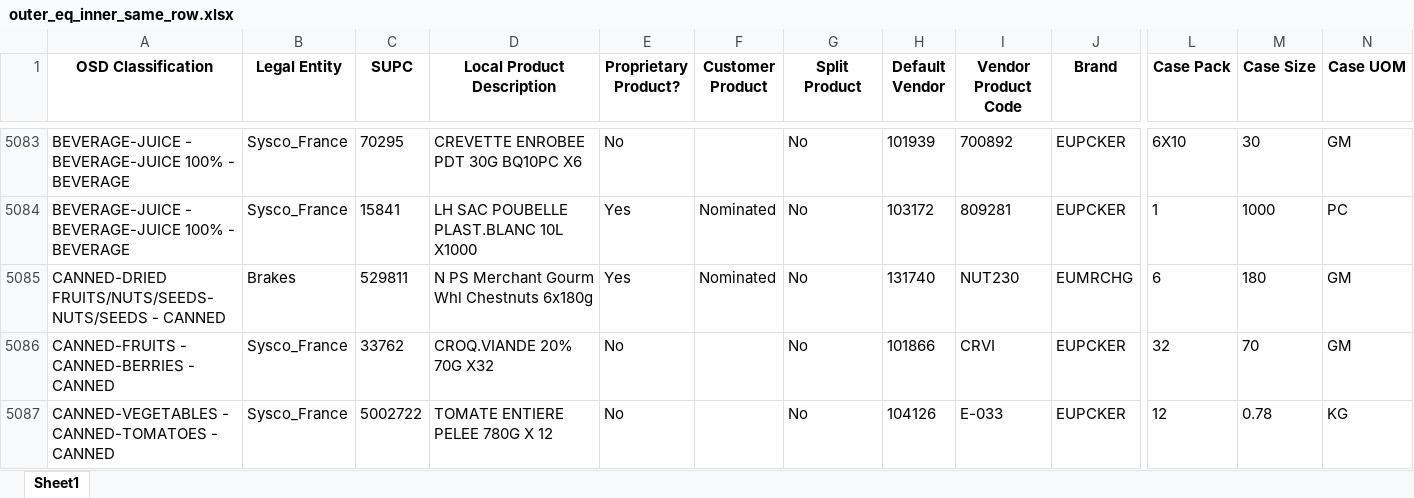
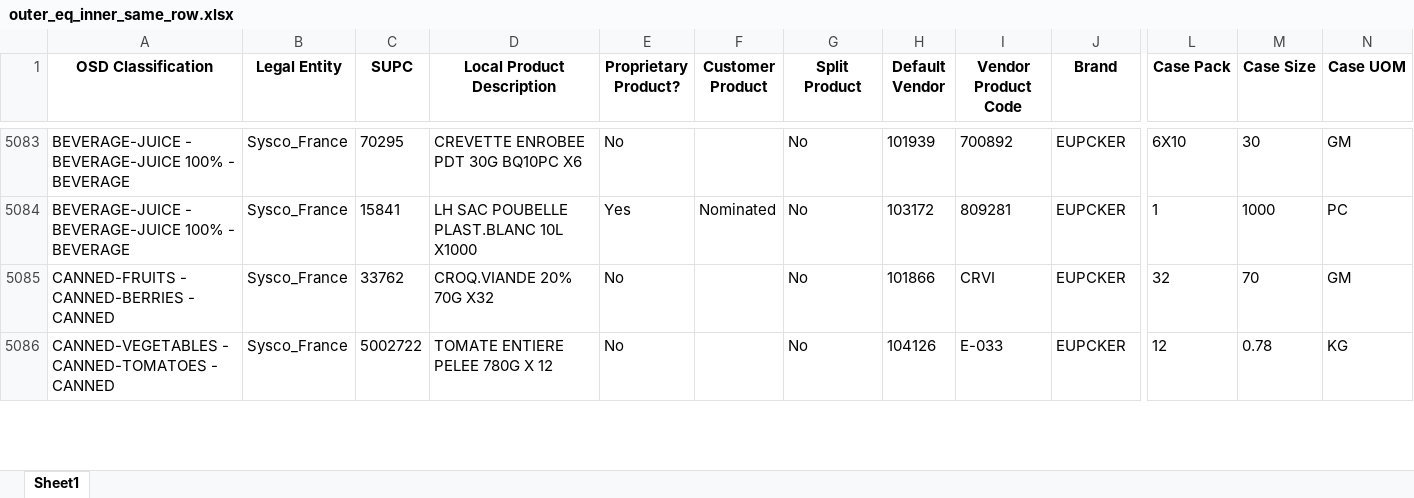
Before and after one commit to imse8006/GTIN_analysis, an Excel workbook: outputs/2026-01-30/outer_eq_inner_same_row.xlsx, sheet Sheet1, drawn as a sheet; only a part is shown, gaps mark what is left out; values as stored, in another font and other column widths than the file's, no borders; rows hold the shown columns only; the diff covers the shown part only; the diff names each change by its address in the sheet, - before the commit and + after, or states it on an @@ line.

```diff
--- a/outputs/2026-01-30/outer_eq_inner_same_row.xlsx (sheet Sheet1)
+++ b/outputs/2026-01-30/outer_eq_inner_same_row.xlsx (sheet Sheet1)
-row 5085: CANNED-DRIED FRUITS/NUTS/SEEDS-NUTS/SEEDS - CANNED | Brakes | 529811 | N PS Merchant Gourm Whl Chestnuts 6x180g | Yes | Nominated | No | 131740 | NUT230 | EUMRCHG | 6 | 180 | GM
```
Also changed, not shown: 2 removed rows elsewhere in this sheet, outputs/2026-01-30/email_reports/Brakes.xlsx, outputs/2026-01-30/email_reports/Ready_Chef.xlsx, 32 other files.
